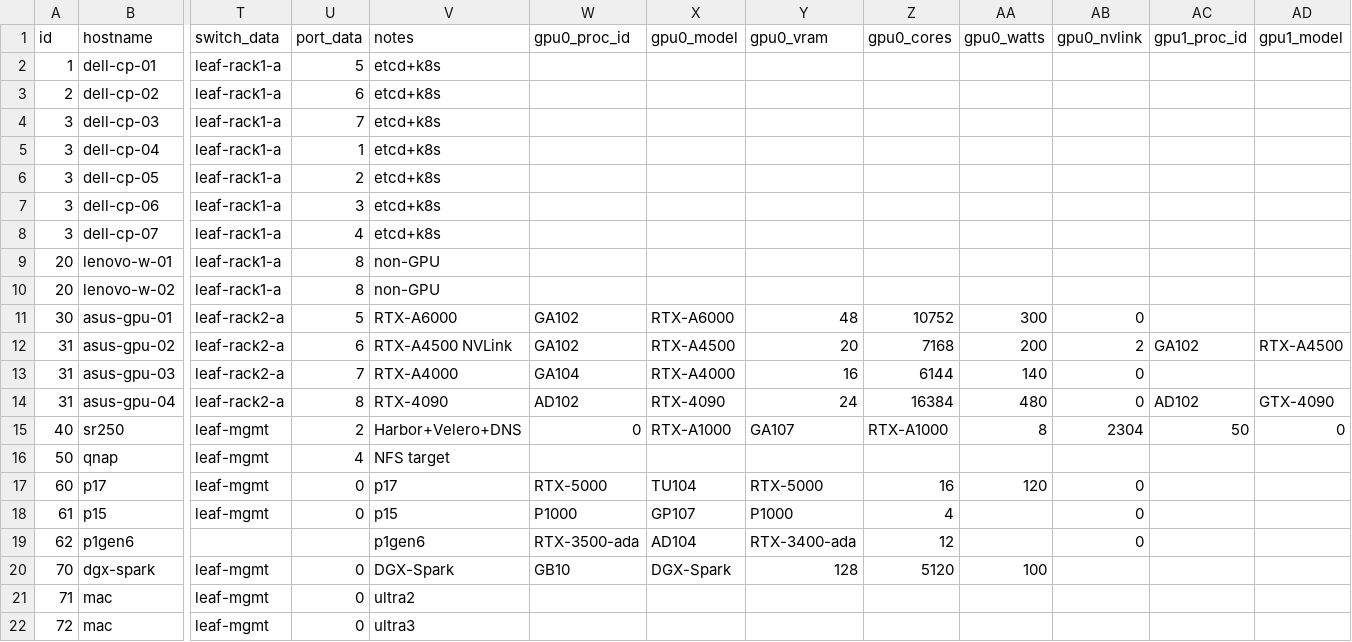
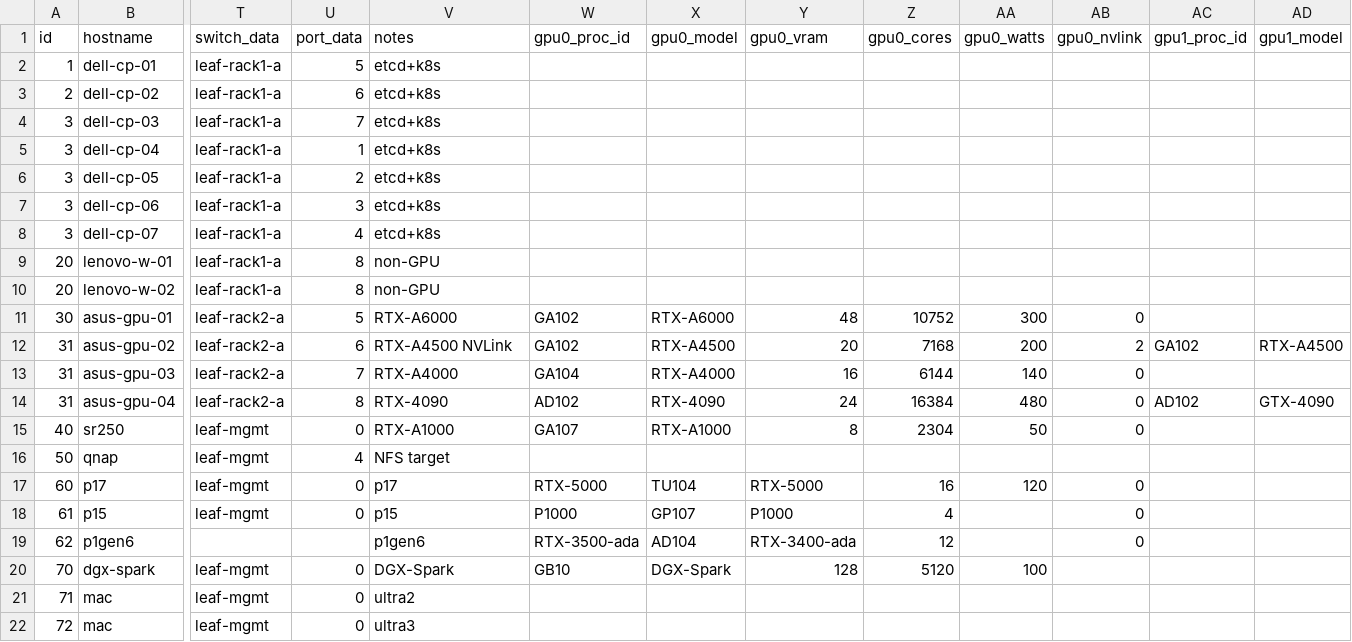
Before and after one commit to GoogleDistributedCloud/GDCBareMetal, a CSV file: src/bmctl/devices.csv, drawn as a sheet; only a part is shown, gaps mark what is left out; the diff names each change by its address in the sheet, - before the commit and + after, or states it on an @@ line.

Commit message:
Update devices.csv

```diff
--- a/src/bmctl/devices.csv
+++ b/src/bmctl/devices.csv
-U15 (port_data): 2
+U15 (port_data): 0
-V15 (notes): Harbor+Velero+DNS
+V15 (notes): RTX-A1000
-W15 (gpu0_proc_id): 0
+W15 (gpu0_proc_id): GA107
-Y15 (gpu0_vram): GA107
+Y15 (gpu0_vram): 8
-Z15 (gpu0_cores): RTX-A1000
+Z15 (gpu0_cores): 2304
-AA15 (gpu0_watts): 8
+AA15 (gpu0_watts): 50
-AB15 (gpu0_nvlink): 2304
+AB15 (gpu0_nvlink): 0
-AC15 (gpu1_proc_id): 50
+AC15 (gpu1_proc_id): (empty)
-AD15 (gpu1_model): 0
+AD15 (gpu1_model): (empty)
```
